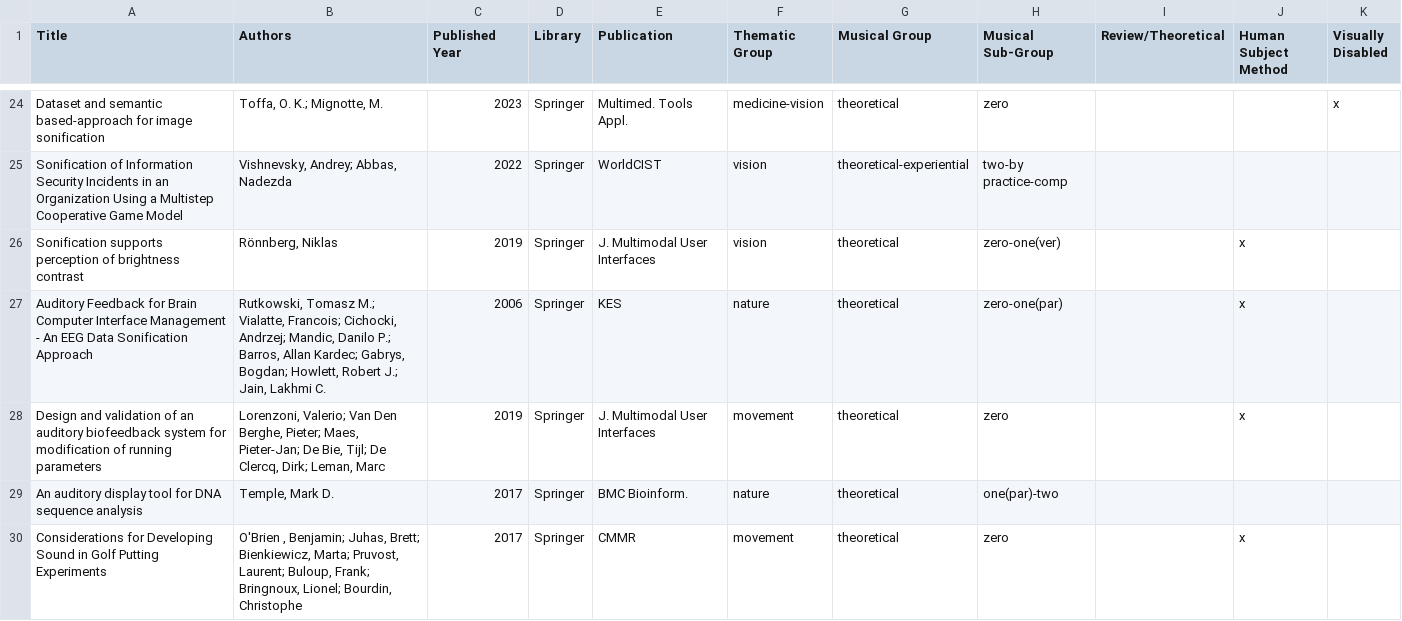
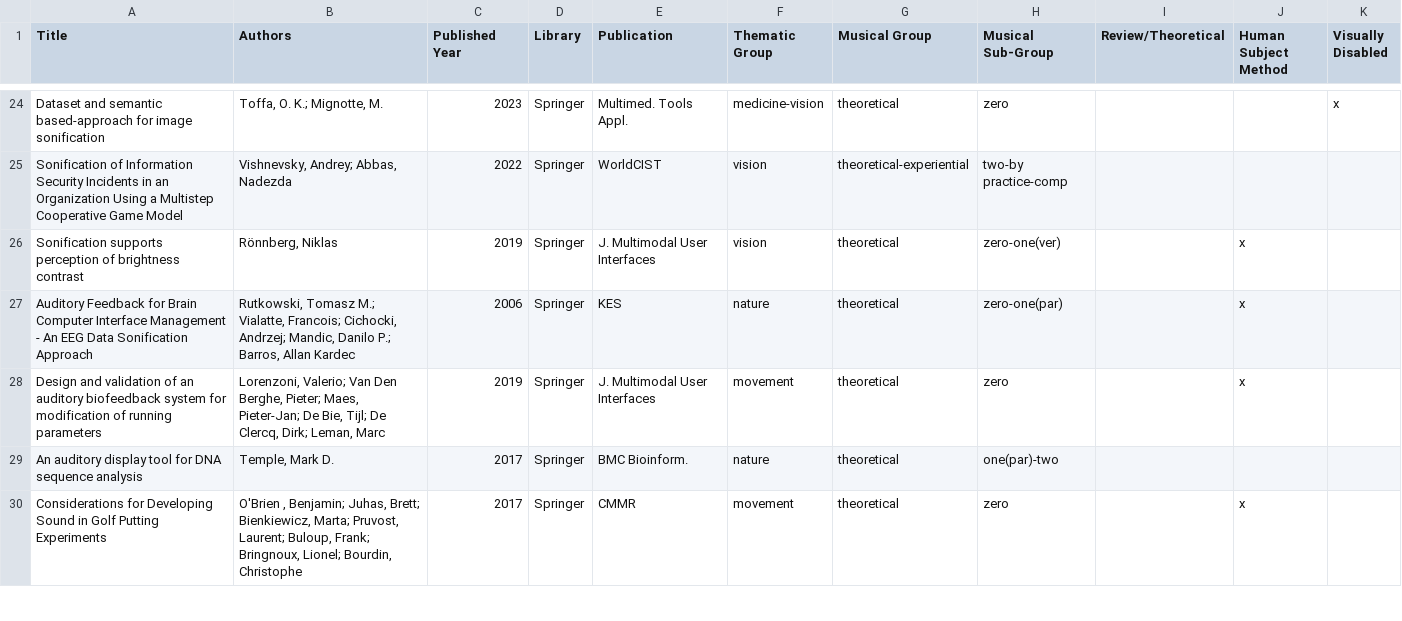
Before and after one commit to Yorkcla/Scoping-Review-on-Interactive-Sonification-and-Musical-Applications, a CSV file: Analysis.csv, drawn as a sheet; only a part is shown, gaps mark what is left out.

Commit message:
Update Analysis.csv

```diff
--- a/Analysis.csv
+++ b/Analysis.csv
@@ -26,3 +26,3 @@ Sonification of Information Security Incidents in an Organization Using a Multis
 Sonification supports perception of brightness contrast,"Rönnberg, Niklas",2019,Springer,J. Multimodal User Interfaces,vision,theoretical,zero-one(ver),,x,
-Auditory Feedback for Brain Computer Interface Management - An EEG Data Sonification Approach,"Rutkowski, Tomasz M.; Vialatte, Francois; Cichocki, Andrzej; Mandic, Danilo P.; Barros, Allan Kardec; Gabrys, Bogdan; Howlett, Robert J.; Jain, Lakhmi C.",2006,Springer,KES,nature,theoretical,zero-one(par),,x,
+Auditory Feedback for Brain Computer Interface Management - An EEG Data Sonification Approach,"Rutkowski, Tomasz M.; Vialatte, Francois; Cichocki, Andrzej; Mandic, Danilo P.; Barros, Allan Kardec",2006,Springer,KES,nature,theoretical,zero-one(par),,x,
 Design and validation of an auditory biofeedback system for modification of running parameters,"Lorenzoni, Valerio; Van Den Berghe, Pieter; Maes, Pieter-Jan; De Bie, Tijl; De Clercq, Dirk; Leman, Marc",2019,Springer,J. Multimodal User Interfaces,movement,theoretical,zero,,x,
```
